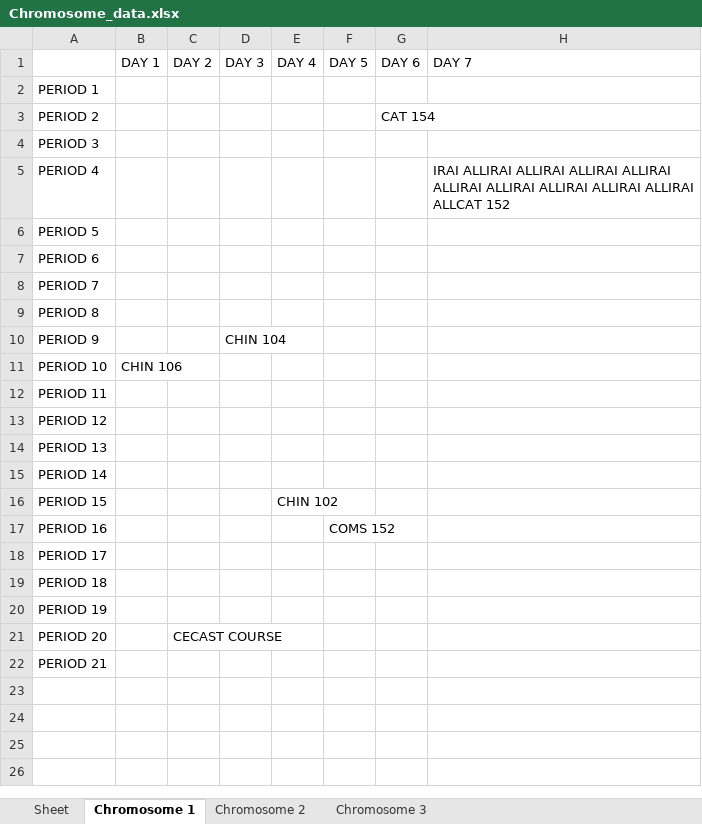
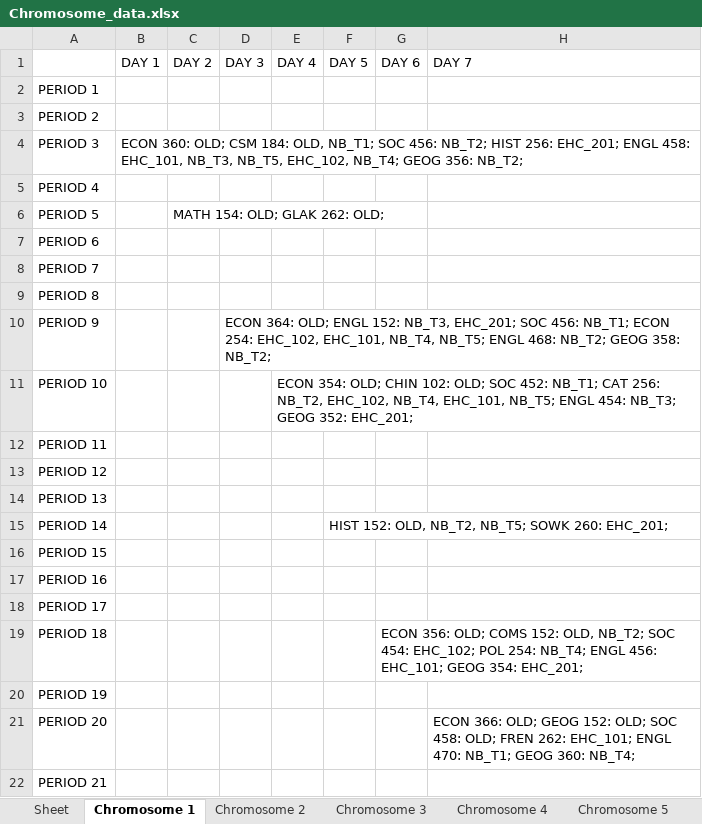
Before and after one commit to christabel-acquaye/Time_Table_Project, an Excel workbook: data/Chromosome_data.xlsx, sheet Chromosome 1, drawn as a sheet; values as stored, in another font and other column widths than the file's, no borders; the diff names each change by its address in the sheet, - before the commit and + after, or states it on an @@ line.

Commit message:
Updated excel sheet'

```diff
--- a/data/Chromosome_data.xlsx (sheet Chromosome 1)
+++ b/data/Chromosome_data.xlsx (sheet Chromosome 1)
+sheet tab: Chromosome 4
+sheet tab: Chromosome 5
-G3 (DAY 6): CAT 154
+G3 (DAY 6): (empty)
-B4 (DAY 1): (empty)
+B4 (DAY 1): ECON 360: OLD; CSM 184: OLD, NB_T1; SOC 456: NB_T2; HIST 256: EHC_201; ENGL 458: EHC_101, NB_T3, NB_T5, EHC_102, NB_T4; GEOG 356: NB_T2;
-H5 (DAY 7): IRAI ALLIRAI ALLIRAI ALLIRAI ALLIRAI ALLIRAI ALLIRAI ALLIRAI ALLIRAI ALLIRAI ALLCAT 152
+H5 (DAY 7): (empty)
-C6 (DAY 2): (empty)
+C6 (DAY 2): MATH 154: OLD; GLAK 262: OLD;
-D10 (DAY 3): CHIN 104
+D10 (DAY 3): ECON 364: OLD; ENGL 152: NB_T3, EHC_201; SOC 456: NB_T1; ECON 254: EHC_102, EHC_101, NB_T4, NB_T5; ENGL 468: NB_T2; GEOG 358: NB_T2;
-B11 (DAY 1): CHIN 106
+B11 (DAY 1): (empty)
-E11 (DAY 4): (empty)
+E11 (DAY 4): ECON 354: OLD; CHIN 102: OLD; SOC 452: NB_T1; CAT 256: NB_T2, EHC_102, NB_T4, EHC_101, NB_T5; ENGL 454: NB_T3; GEOG 352: EHC_201;
-F15 (DAY 5): (empty)
+F15 (DAY 5): HIST 152: OLD, NB_T2, NB_T5; SOWK 260: EHC_201;
-E16 (DAY 4): CHIN 102
+E16 (DAY 4): (empty)
-F17 (DAY 5): COMS 152
+F17 (DAY 5): (empty)
-G19 (DAY 6): (empty)
+G19 (DAY 6): ECON 356: OLD; COMS 152: OLD, NB_T2; SOC 454: EHC_102; POL 254: NB_T4; ENGL 456: EHC_101; GEOG 354: EHC_201;
-C21 (DAY 2): CECAST COURSE
+C21 (DAY 2): (empty)
-H21 (DAY 7): (empty)
+H21 (DAY 7): ECON 366: OLD; GEOG 152: OLD; SOC 458: OLD; FREN 262: EHC_101; ENGL 470: NB_T1; GEOG 360: NB_T4;
```
Also changed, not shown: sheet Sheet, sheet Chromosome 2, sheet Chromosome 3, other sheet tabs, 5 other files.
